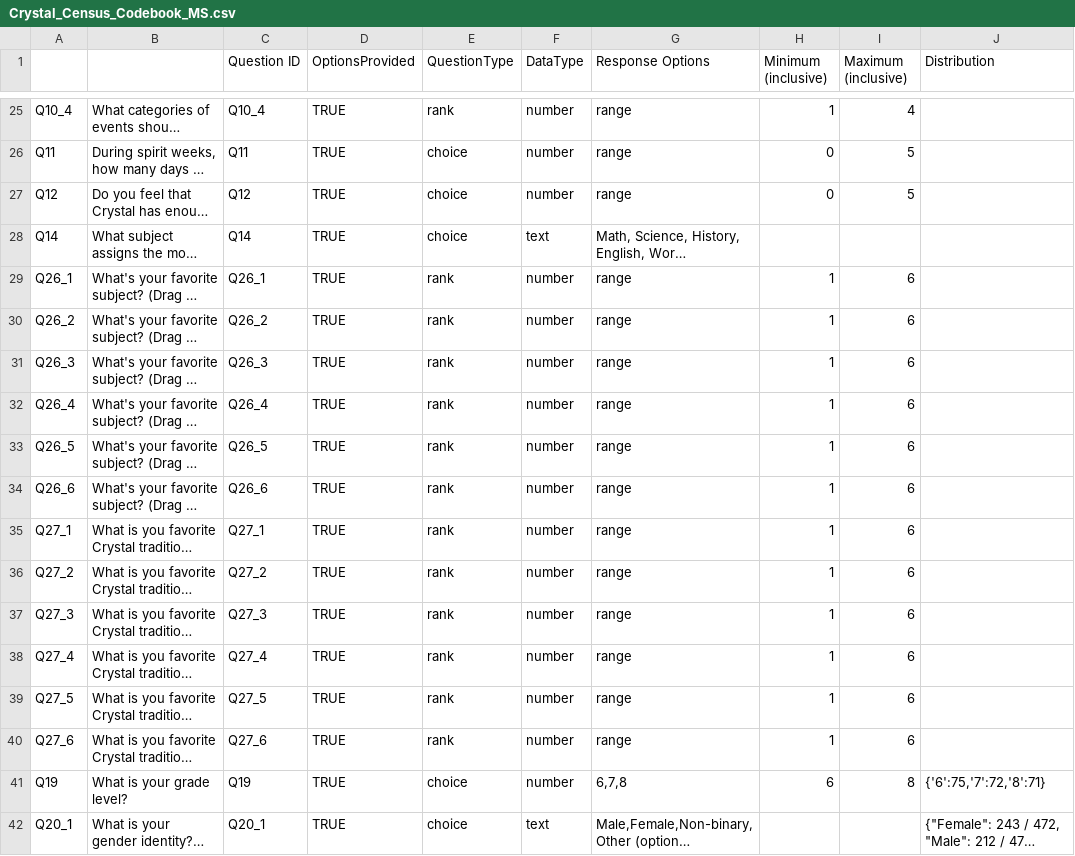
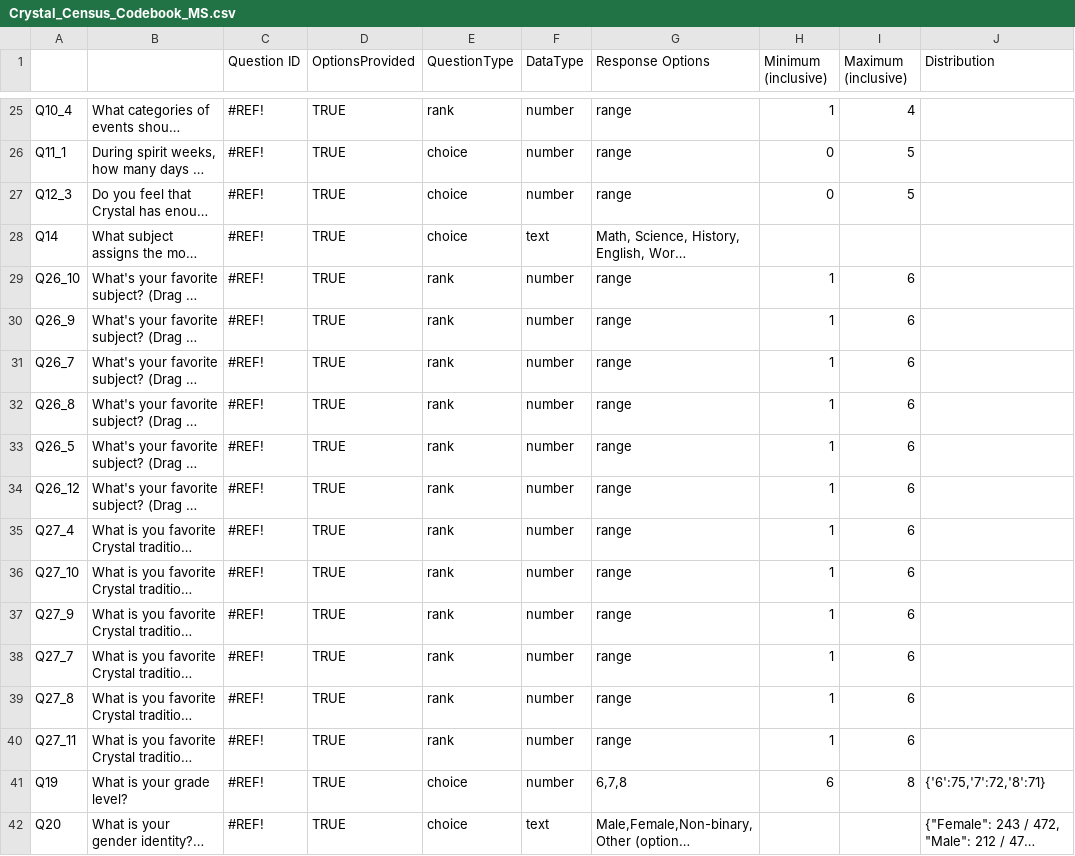
Before and after one commit to benjamin-antupit/DAT-Census, a CSV file: input/Crystal_Census_Codebook_MS.csv, drawn as a sheet; only a part is shown, gaps mark what is left out; long unchanged cells end in …; the diff covers the shown part only; the diff names each change by its address in the sheet, - before the commit and + after, or states it on an @@ line.

```diff
--- a/input/Crystal_Census_Codebook_MS.csv
+++ b/input/Crystal_Census_Codebook_MS.csv
-C25 (Question ID): Q10_4
+C25 (Question ID): #REF!
-A26: Q11
+A26: Q11_1
-C26 (Question ID): Q11
+C26 (Question ID): #REF!
-A27: Q12
+A27: Q12_3
-C27 (Question ID): Q12
+C27 (Question ID): #REF!
-C28 (Question ID): Q14
+C28 (Question ID): #REF!
-A29: Q26_1
+A29: Q26_10
-C29 (Question ID): Q26_1
+C29 (Question ID): #REF!
-A30: Q26_2
+A30: Q26_9
-C30 (Question ID): Q26_2
+C30 (Question ID): #REF!
-A31: Q26_3
+A31: Q26_7
-C31 (Question ID): Q26_3
+C31 (Question ID): #REF!
-A32: Q26_4
+A32: Q26_8
-C32 (Question ID): Q26_4
+C32 (Question ID): #REF!
-C33 (Question ID): Q26_5
+C33 (Question ID): #REF!
-A34: Q26_6
+A34: Q26_12
-C34 (Question ID): Q26_6
+C34 (Question ID): #REF!
-A35: Q27_1
+A35: Q27_4
-C35 (Question ID): Q27_1
+C35 (Question ID): #REF!
-A36: Q27_2
+A36: Q27_10
-C36 (Question ID): Q27_2
+C36 (Question ID): #REF!
-A37: Q27_3
+A37: Q27_9
-C37 (Question ID): Q27_3
+C37 (Question ID): #REF!
-A38: Q27_4
+A38: Q27_7
-C38 (Question ID): Q27_4
+C38 (Question ID): #REF!
-A39: Q27_5
+A39: Q27_8
-C39 (Question ID): Q27_5
+C39 (Question ID): #REF!
-A40: Q27_6
+A40: Q27_11
-C40 (Question ID): Q27_6
+C40 (Question ID): #REF!
-C41 (Question ID): Q19
+C41 (Question ID): #REF!
-A42: Q20_1
+A42: Q20
-C42 (Question ID): Q20_1
+C42 (Question ID): #REF!
```
Also changed, not shown: 1 added row, 1 removed row and 40 edited cells elsewhere in this file.
